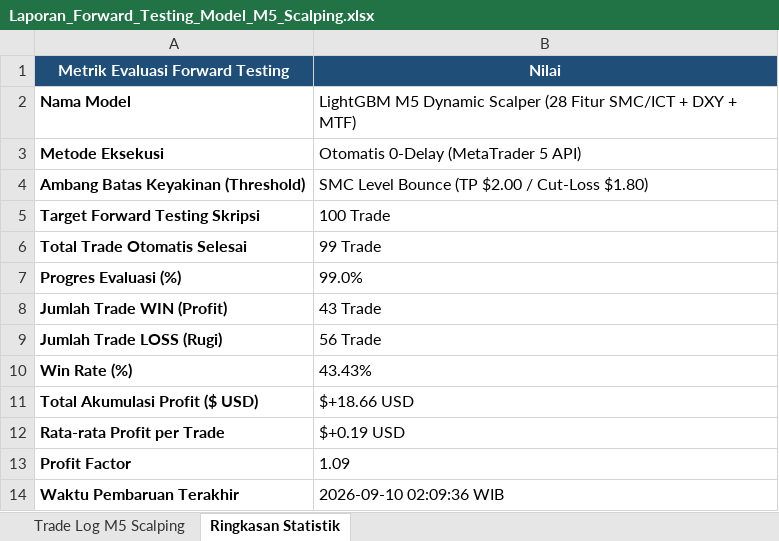
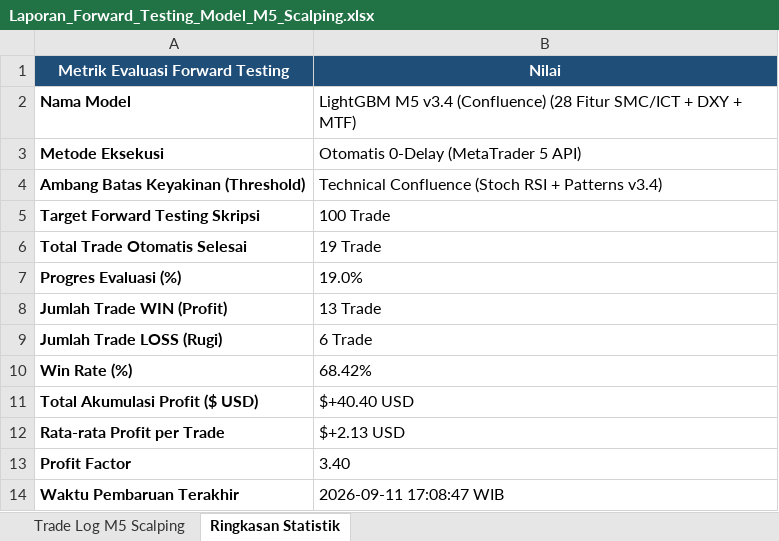
Before and after one commit to novaldtym/skripsi_projek, an Excel workbook: Laporan_Forward_Testing_Model_M5_Scalping.xlsx, sheet Ringkasan Statistik, drawn as a sheet; values as stored, in another font and other column widths than the file's, no borders; the diff names each change by its address in the sheet, - before the commit and + after, or states it on an @@ line.

Commit message:
feat: update bot M5 & M15 to v3.4 (Technical Confluence Suite, Descending Triangle, Anti-Falling Knife, Symmetric RRR, Loop Shield resilience)

```diff
--- a/Laporan_Forward_Testing_Model_M5_Scalping.xlsx (sheet Ringkasan Statistik)
+++ b/Laporan_Forward_Testing_Model_M5_Scalping.xlsx (sheet Ringkasan Statistik)
-B2 (Nilai): LightGBM M5 Dynamic Scalper (28 Fitur…
+B2 (Nilai): LightGBM M5 v3.4 (Confluence) (28 Fitur…
-B4 (Nilai): SMC Level Bounce (TP $2.00 / Cut-Loss $1.80)
+B4 (Nilai): Technical Confluence (Stoch RSI + Patterns v3.4)
-B6 (Nilai): 99 Trade
+B6 (Nilai): 19 Trade
-B7 (Nilai): 99.0%
+B7 (Nilai): 19.0%
-B8 (Nilai): 43 Trade
+B8 (Nilai): 13 Trade
-B9 (Nilai): 56 Trade
+B9 (Nilai): 6 Trade
-B10 (Nilai): 43.43%
+B10 (Nilai): 68.42%
-B11 (Nilai): $+18.66 USD
+B11 (Nilai): $+40.40 USD
-B12 (Nilai): $+0.19 USD
+B12 (Nilai): $+2.13 USD
-B13 (Nilai): 1.09
+B13 (Nilai): 3.40
-B14 (Nilai): 2026-09-10 02:09:36 WIB
+B14 (Nilai): 2026-09-11 17:08:47 WIB
```
Also changed, not shown: sheet Trade Log M5 Scalping, Laporan_Forward_Testing_Model_Terbaru_SMC.xlsx, 11 other files.
